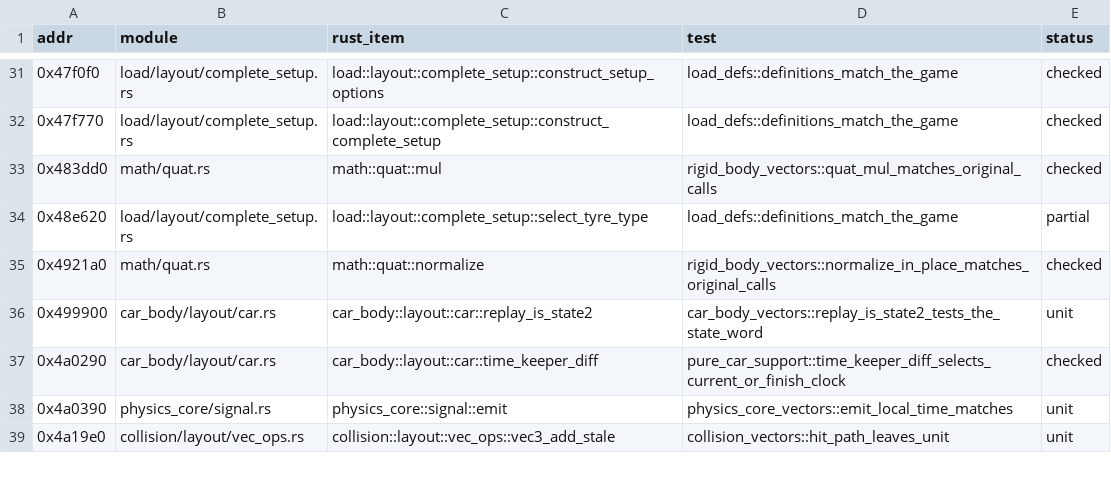
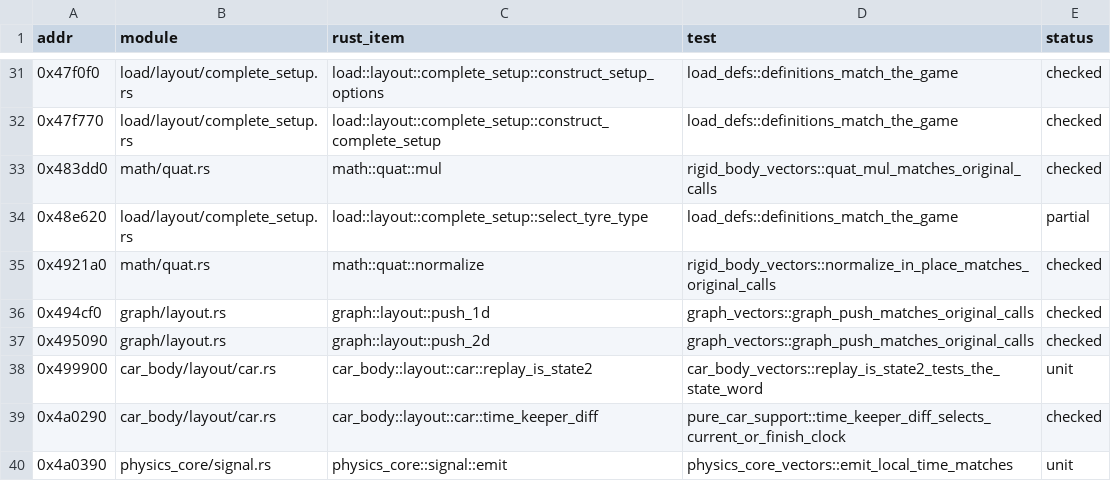
Before and after one commit to JodusNodus/openrbr, a CSV file: crates/rbr-physics/ports.csv, drawn as a sheet; only a part is shown, gaps mark what is left out; the shorter side is filled out with more unchanged rows.

```diff
--- a/crates/rbr-physics/ports.csv
+++ b/crates/rbr-physics/ports.csv
@@ -35,2 +35,4 @@ addr,module,rust_item,test,status
 0x4921a0,math/quat.rs,math::quat::normalize,rigid_body_vectors::normalize_in_place_matches_original_calls,checked
+0x494cf0,graph/layout.rs,graph::layout::push_1d,graph_vectors::graph_push_matches_original_calls,checked
+0x495090,graph/layout.rs,graph::layout::push_2d,graph_vectors::graph_push_matches_original_calls,checked
 0x499900,car_body/layout/car.rs,car_body::layout::car::replay_is_state2,car_body_vectors::replay_is_state2_tests_the_state_word,unit
```
Also changed, not shown: crates/rbr-hybrid/bound.csv, 7 other files.
